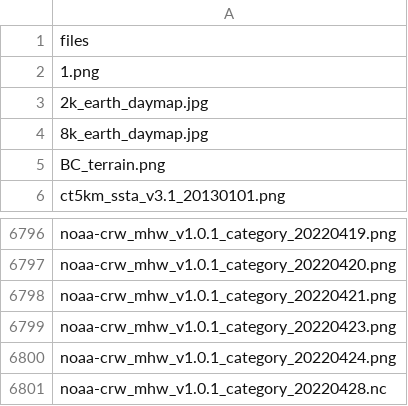
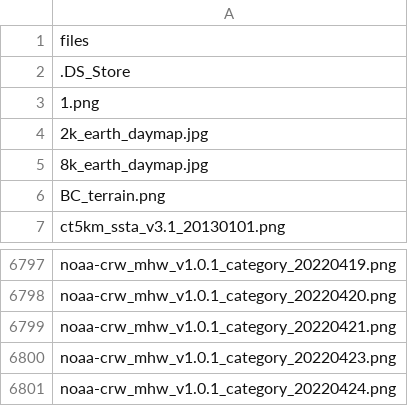
Before and after one commit to HakaiInstitute/ssta_images, a CSV file: dist/names.csv, drawn as a sheet; only a part is shown, gaps mark what is left out; removed rows and columns are numbered as before the commit, all else as after; the diff names each change by its address in the sheet, - before the commit and + after, or states it on an @@ line.

```diff
--- a/dist/names.csv
+++ b/dist/names.csv
+row 2: .DS_Store
-row 6801: noaa-crw_mhw_v1.0.1_category_20220428.nc
```
Also changed, not shown: static/names.csv, 5 other files.
